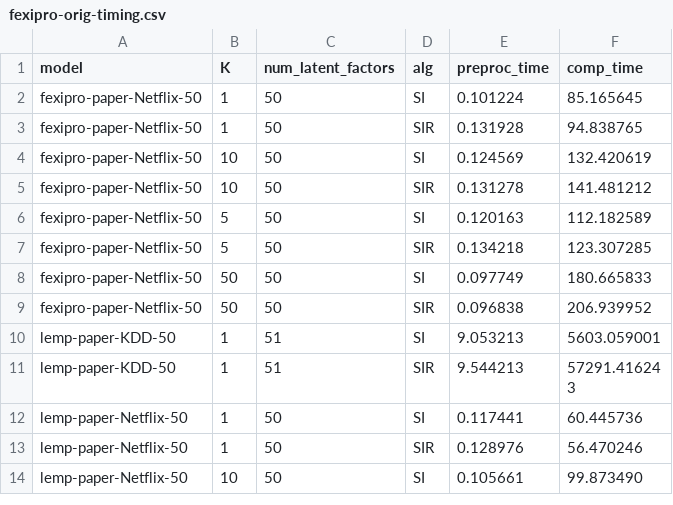
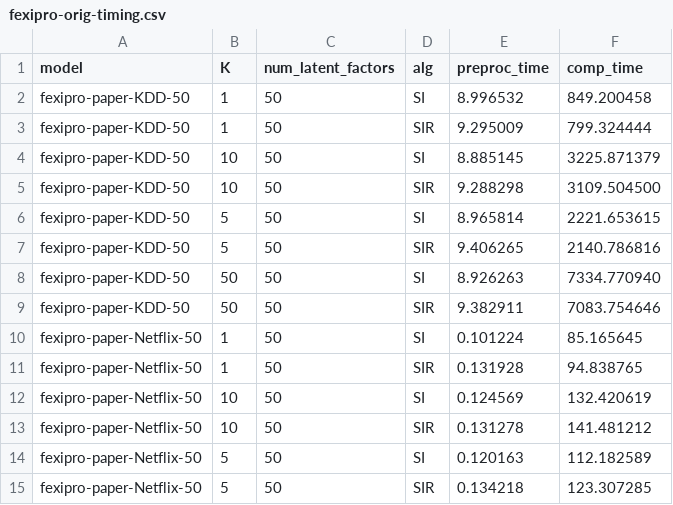
Before and after one commit to stanford-futuredata/optimus-maximus, a CSV file: plots/timing-results/fexipro-orig-timing.csv, drawn as a sheet; only a part is shown; the shorter side is filled out with more unchanged rows; the diff names each change by its address in the sheet, - before the commit and + after, or states it on an @@ line.

Commit message:
benchmarks on FEXIRPO-orig KDD model, Raiders8

```diff
--- a/plots/timing-results/fexipro-orig-timing.csv
+++ b/plots/timing-results/fexipro-orig-timing.csv
+row 2: fexipro-paper-KDD-50 | 1 | 50 | SI | 8.996532 | 849.200458
+row 3: fexipro-paper-KDD-50 | 1 | 50 | SIR | 9.295009 | 799.324444
+row 4: fexipro-paper-KDD-50 | 10 | 50 | SI | 8.885145 | 3225.871379
+row 5: fexipro-paper-KDD-50 | 10 | 50 | SIR | 9.288298 | 3109.504500
+row 6: fexipro-paper-KDD-50 | 5 | 50 | SI | 8.965814 | 2221.653615
+row 7: fexipro-paper-KDD-50 | 5 | 50 | SIR | 9.406265 | 2140.786816
+row 8: fexipro-paper-KDD-50 | 50 | 50 | SI | 8.926263 | 7334.770940
+row 9: fexipro-paper-KDD-50 | 50 | 50 | SIR | 9.382911 | 7083.754646
```
Also changed, not shown: plots/timing-results/kdd-blocked_mm-timing.csv, plots/timing-results/kdd-lemp-timing.csv.
